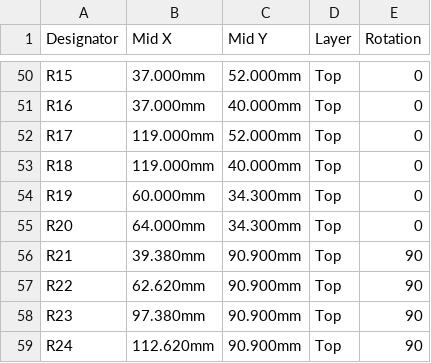
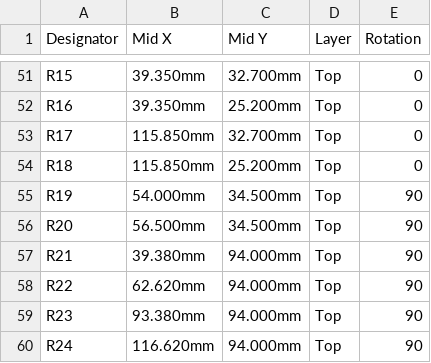
Before and after one commit to TheRaviolimeister/LR2021-Node, a CSV file: hardware/carrier/fabrication/cpl.csv, drawn as a sheet; only a part is shown, gaps mark what is left out; addresses are those after the commit; the diff covers the shown part only; the diff names each change by its address in the sheet, - before the commit and + after, or states it on an @@ line.

```diff
--- a/hardware/carrier/fabrication/cpl.csv
+++ b/hardware/carrier/fabrication/cpl.csv
-B51:B52 (Mid X): 37.000mm
+B51:B52 (Mid X): 39.350mm
-C51 (Mid Y): 52.000mm
+C51 (Mid Y): 32.700mm
-C52 (Mid Y): 40.000mm
+C52 (Mid Y): 25.200mm
-B53:B54 (Mid X): 119.000mm
+B53:B54 (Mid X): 115.850mm
-C53 (Mid Y): 52.000mm
+C53 (Mid Y): 32.700mm
-C54 (Mid Y): 40.000mm
+C54 (Mid Y): 25.200mm
-B55 (Mid X): 60.000mm
+B55 (Mid X): 54.000mm
-C55:C56 (Mid Y): 34.300mm
+C55:C56 (Mid Y): 34.500mm
-E55:E56 (Rotation): 0
+E55:E56 (Rotation): 90
-B56 (Mid X): 64.000mm
+B56 (Mid X): 56.500mm
-C57:C60 (Mid Y): 90.900mm
+C57:C60 (Mid Y): 94.000mm
-B59 (Mid X): 97.380mm
+B59 (Mid X): 93.380mm
-B60 (Mid X): 112.620mm
+B60 (Mid X): 116.620mm
```
Also changed, not shown: 1 added row and 65 edited cells elsewhere in this file, hardware/carrier/fabrication/bom.csv, 15 other files.
